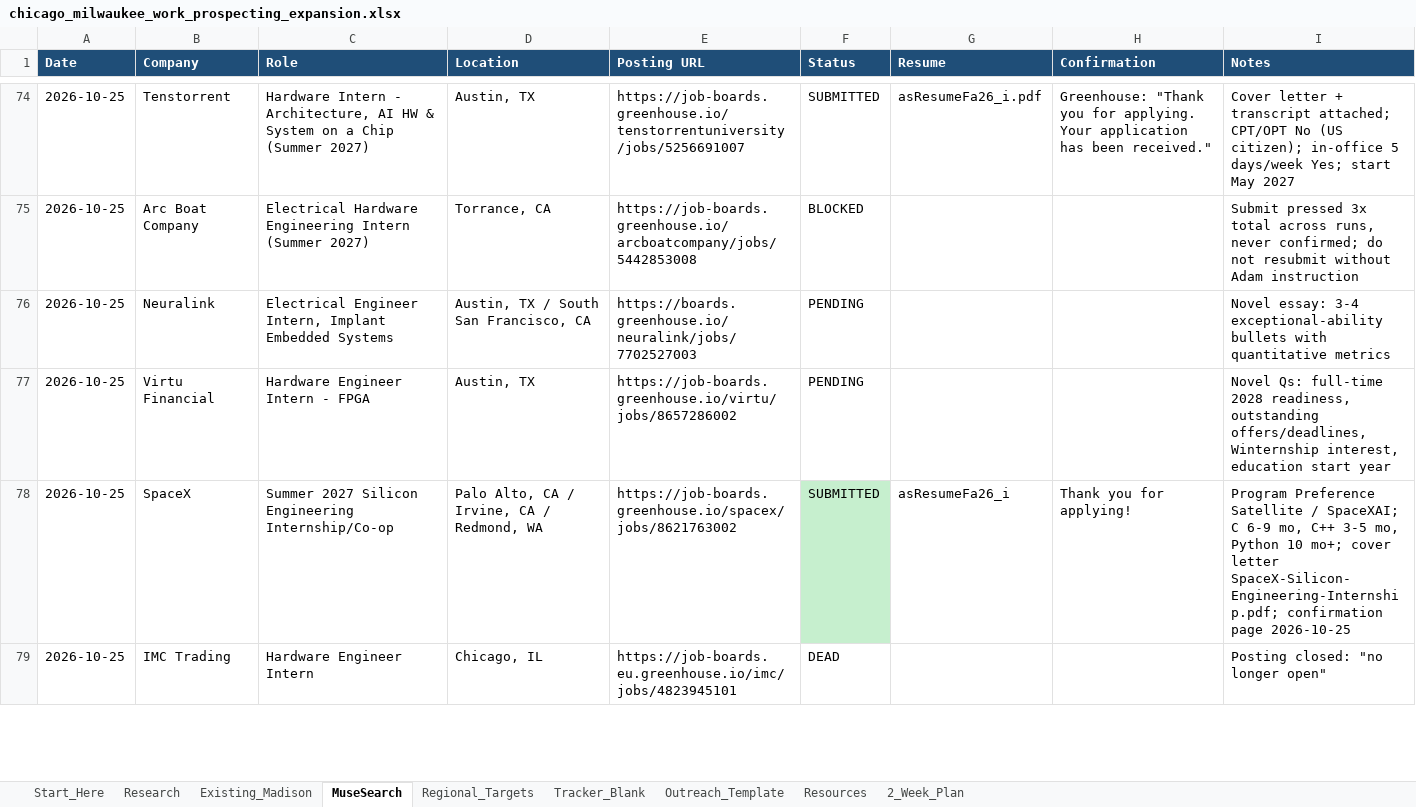
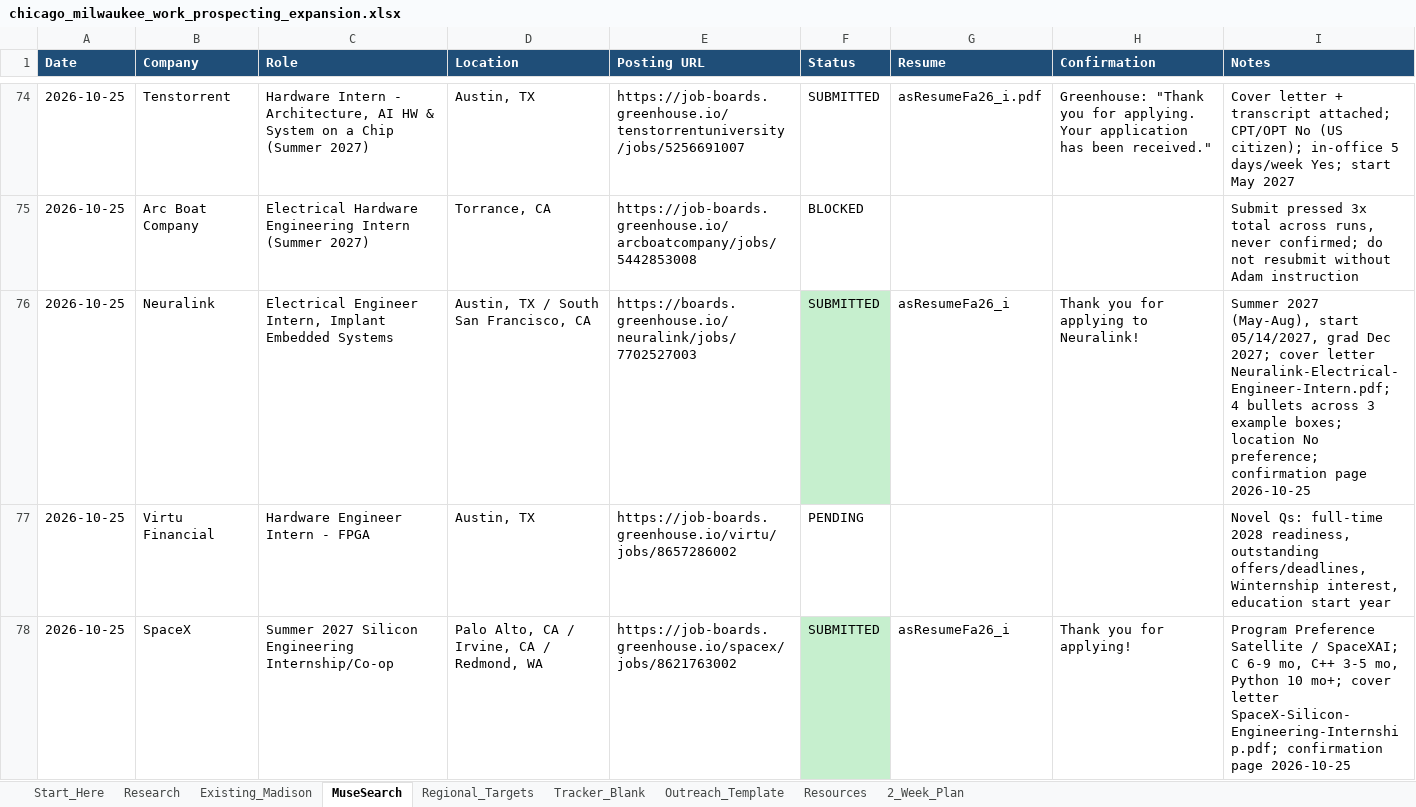
Before and after one commit to aadabathon/PersonalDocs, an Excel workbook: chicago_milwaukee_work_prospecting_expansion.xlsx, sheet MuseSearch, drawn as a sheet; only a part is shown, gaps mark what is left out; the shorter side is filled out with more unchanged rows; values as stored, in another font and other column widths than the file's, no borders; the diff names each change by its address in the sheet, - before the commit and + after, or states it on an @@ line.

Commit message:
Tracker sync: Neuralink submitted 2026-10-25 (48 unique)

```diff
--- a/chicago_milwaukee_work_prospecting_expansion.xlsx (sheet MuseSearch)
+++ b/chicago_milwaukee_work_prospecting_expansion.xlsx (sheet MuseSearch)
-F76 (Status): PENDING
+F76 (Status): SUBMITTED
-F76 fill: none
+F76 fill: #C6EFCE
-G76 (Resume): (empty)
+G76 (Resume): asResumeFa26_i
-H76 (Confirmation): (empty)
+H76 (Confirmation): Thank you for applying to Neuralink!
-I76 (Notes): Novel essay: 3-4 exceptional-ability bullets with quantitative metrics
+I76 (Notes): Summer 2027 (May-Aug), start 05/14/2027, grad Dec 2027; cover letter Neuralink-Electrical-Engineer-Intern.pdf; 4 bullets across 3 example boxes; location No preference; confirmation page 2026-10-25
```
